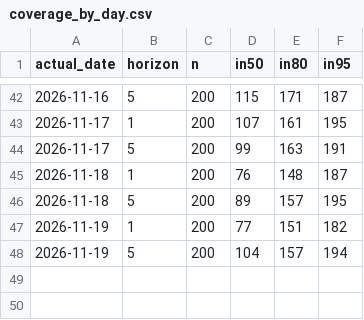
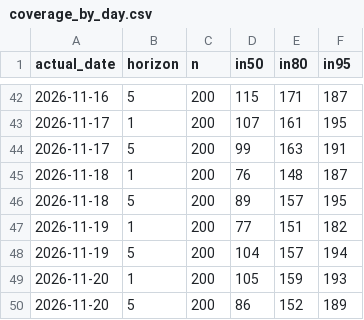
Before and after one commit to yash1709/price-prediction, a CSV file: live/coverage_by_day.csv, drawn as a sheet; only a part is shown, gaps mark what is left out.

```diff
--- a/live/coverage_by_day.csv
+++ b/live/coverage_by_day.csv
@@ -48 +48,3 @@ actual_date,horizon,n,in50,in80,in95
 2026-11-19,5,200,104,157,194
+2026-11-20,1,200,105,159,193
+2026-11-20,5,200,86,152,189
```
Also changed, not shown: live/latest_forecasts.csv, 3 other files.
